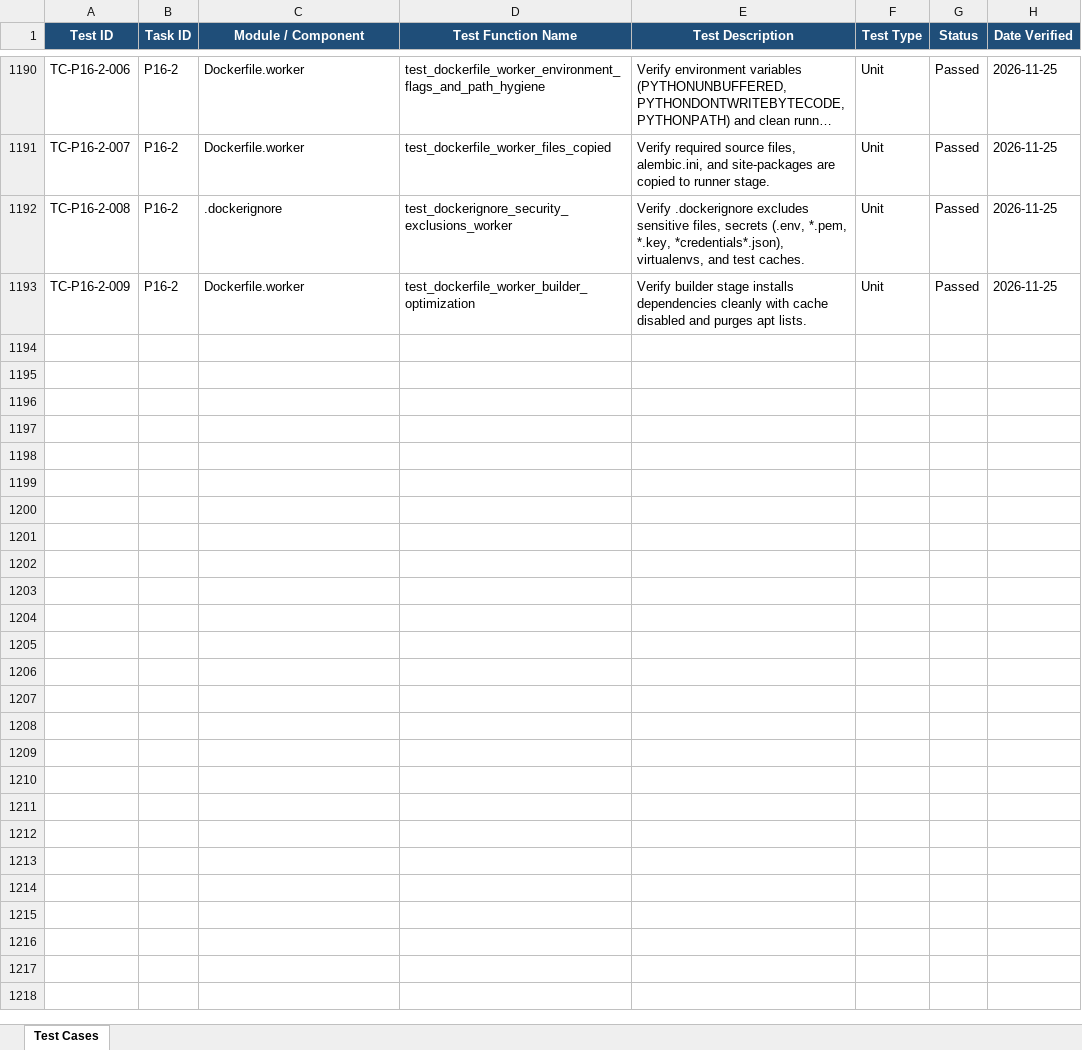
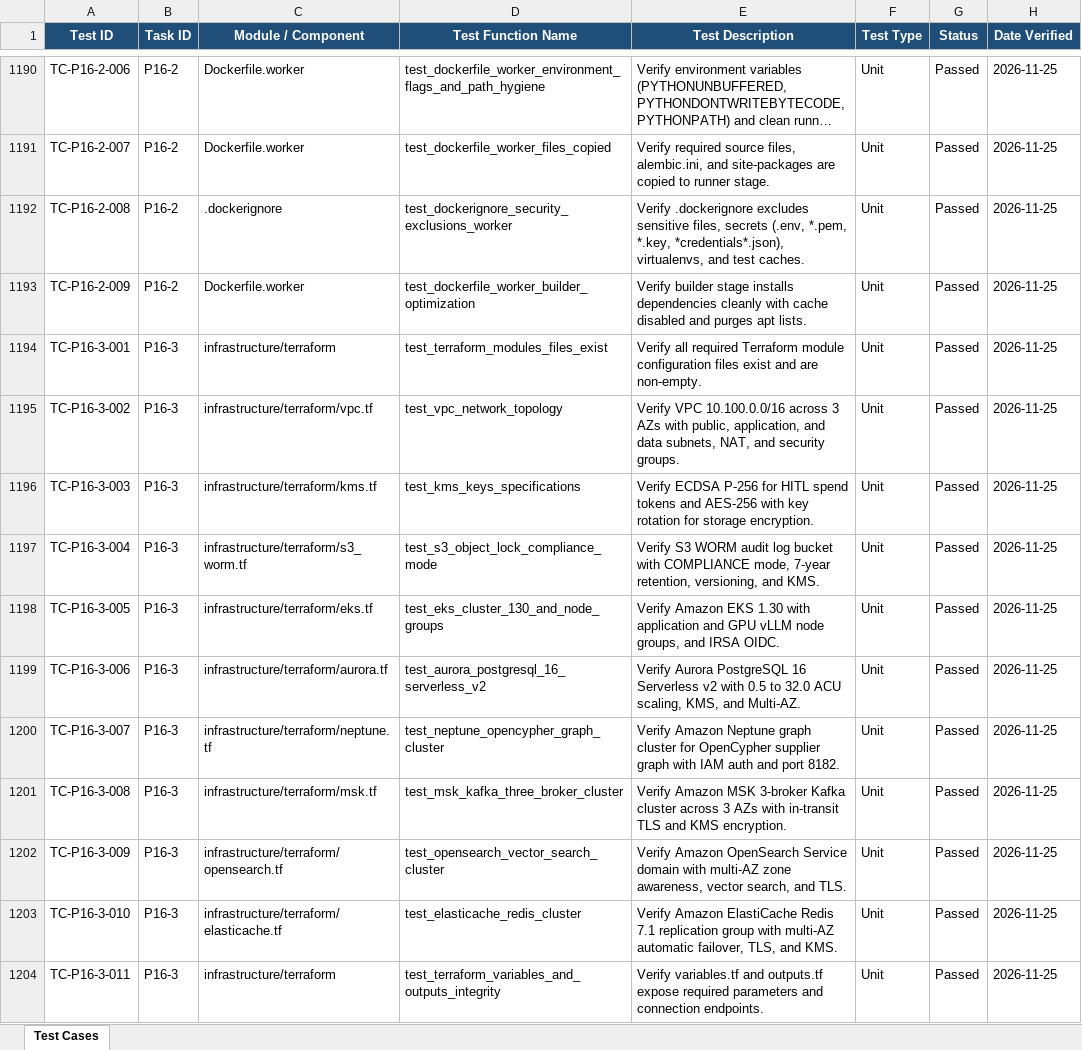
Before and after one commit to lokesh-repaka/apexmotion-supplier-risk-intelligence, an Excel workbook: docs/TEST_CASES.xlsx, sheet Test Cases, drawn as a sheet; only a part is shown, gaps mark what is left out; long unchanged cells end in …; values as stored, in another font and other column widths than the file's, no borders; the diff names each change by its address in the sheet, - before the commit and + after, or states it on an @@ line.

Commit message:
feat(infra): Terraform AWS infrastructure modules for EKS, datastores, and VPC (P16-3)

```diff
--- a/docs/TEST_CASES.xlsx (sheet Test Cases)
+++ b/docs/TEST_CASES.xlsx (sheet Test Cases)
+row 1194: TC-P16-3-001 | P16-3 | infrastructure/terraform | test_terraform_modules_files_exist | Verify all required Terraform module configuration files exist and are non-empty. | Unit | Passed | 2026-11-25
+row 1195: TC-P16-3-002 | P16-3 | infrastructure/terraform/vpc.tf | test_vpc_network_topology | Verify VPC 10.100.0.0/16 across 3 AZs with public, application, and data subnets, NAT, and security groups. | Unit | Passed | 2026-11-25
+row 1196: TC-P16-3-003 | P16-3 | infrastructure/terraform/kms.tf | test_kms_keys_specifications | Verify ECDSA P-256 for HITL spend tokens and AES-256 with key rotation for storage encryption. | Unit | Passed | 2026-11-25
+row 1197: TC-P16-3-004 | P16-3 | infrastructure/terraform/s3_worm.tf | test_s3_object_lock_compliance_mode | Verify S3 WORM audit log bucket with COMPLIANCE mode, 7-year retention, versioning, and KMS. | Unit | Passed | 2026-11-25
+row 1198: TC-P16-3-005 | P16-3 | infrastructure/terraform/eks.tf | test_eks_cluster_130_and_node_groups | Verify Amazon EKS 1.30 with application and GPU vLLM node groups, and IRSA OIDC. | Unit | Passed | 2026-11-25
+row 1199: TC-P16-3-006 | P16-3 | infrastructure/terraform/aurora.tf | test_aurora_postgresql_16_serverless_v2 | Verify Aurora PostgreSQL 16 Serverless v2 with 0.5 to 32.0 ACU scaling, KMS, and Multi-AZ. | Unit | Passed | 2026-11-25
+row 1200: TC-P16-3-007 | P16-3 | infrastructure/terraform/neptune.tf | test_neptune_opencypher_graph_cluster | Verify Amazon Neptune graph cluster for OpenCypher supplier graph with IAM auth and port 8182. | Unit | Passed | 2026-11-25
+row 1201: TC-P16-3-008 | P16-3 | infrastructure/terraform/msk.tf | test_msk_kafka_three_broker_cluster | Verify Amazon MSK 3-broker Kafka cluster across 3 AZs with in-transit TLS and KMS encryption. | Unit | Passed | 2026-11-25
+row 1202: TC-P16-3-009 | P16-3 | infrastructure/terraform/opensearch.tf | test_opensearch_vector_search_cluster | Verify Amazon OpenSearch Service domain with multi-AZ zone awareness, vector search, and TLS. | Unit | Passed | 2026-11-25
+row 1203: TC-P16-3-010 | P16-3 | infrastructure/terraform/elasticache.tf | test_elasticache_redis_cluster | Verify Amazon ElastiCache Redis 7.1 replication group with multi-AZ automatic failover, TLS, and KMS. | Unit | Passed | 2026-11-25
+row 1204: TC-P16-3-011 | P16-3 | infrastructure/terraform | test_terraform_variables_and_outputs_integrity | Verify variables.tf and outputs.tf expose required parameters and connection endpoints. | Unit | Passed | 2026-11-25
```
Also changed, not shown: docs/SECURITY_VULNERABILITIES.xlsx, 17 other files.
